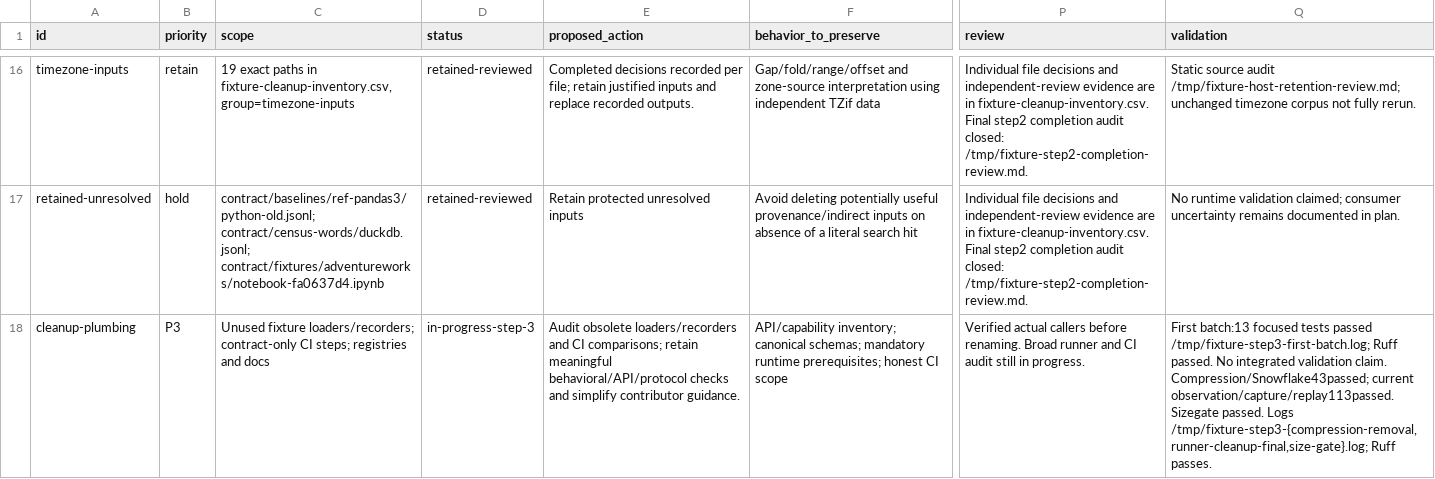
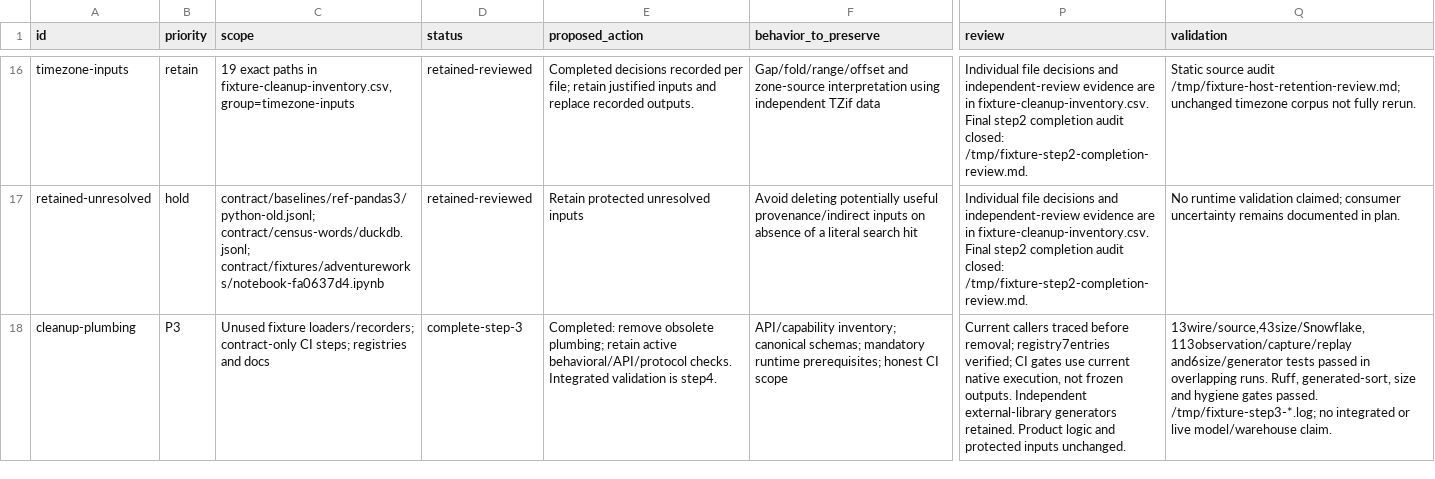
Before and after one commit to NVIDIA/structured-data-models-client, a CSV file: docs/development/fixture-cleanup-ledger.csv, drawn as a sheet; only a part is shown, gaps mark what is left out; the diff names each change by its address in the sheet, - before the commit and + after, or states it on an @@ line.

```diff
--- a/docs/development/fixture-cleanup-ledger.csv
+++ b/docs/development/fixture-cleanup-ledger.csv
-D18 (status): in-progress-step-3
+D18 (status): complete-step-3
-E18 (proposed_action): Audit obsolete loaders/recorders and CI comparisons; retain meaningful behavioral/API/protocol checks and simplify contributor guidance.
+E18 (proposed_action): Completed: remove obsolete plumbing; retain active behavioral/API/protocol checks. Integrated validation is step4.
-P18 (review): Verified actual callers before renaming. Broad runner and CI audit still in progress.
+P18 (review): Current callers traced before removal; registry7entries verified; CI gates use current native execution, not frozen outputs. Independent external-library generators retained. Product logic and protected inputs unchanged.
-Q18 (validation): First batch:13 focused tests passed /tmp/fixture-step3-first-batch.log; Ruff passed. No integrated validation claim. Compression/Snowflake43passed; current observation/capture/replay113passed. Sizegate passed. Logs /tmp/fixture-step3-{compression-removal,runner-cleanup-final,size-gate}.log; Ruff passes.
+Q18 (validation): 13wire/source,43size/Snowflake,113observation/capture/replay and6size/generator tests passed in overlapping runs. Ruff, generated-sort, size and hygiene gates passed. /tmp/fixture-step3-*.log; no integrated or live model/warehouse claim.
```
Also changed, not shown: docs/development/fixture-cleanup-inventory.csv, 1 other file.
